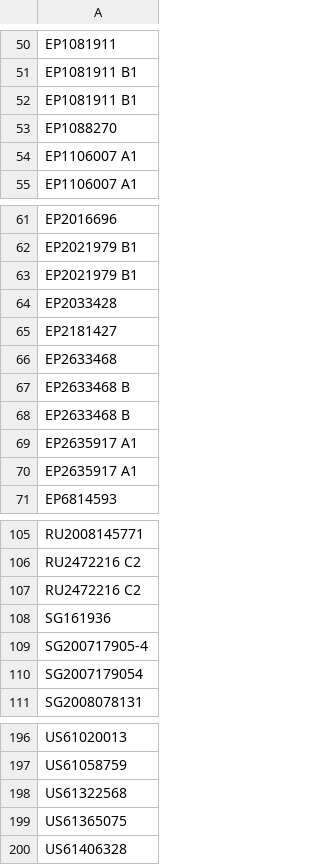
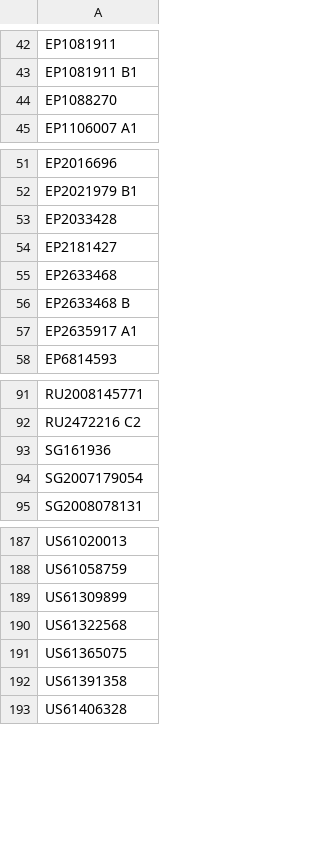
Before and after one commit to Oropo-org/oropo.net, a CSV file: wordpress/wp-content/downloads/Allied Security Trust I/declared-patents.csv, drawn as a sheet; only a part is shown, gaps mark what is left out; removed rows and columns are numbered as before the commit, all else as after; the diff covers the shown part only; the diff names each change by its address in the sheet, - before the commit and + after, or states it on an @@ line.

```diff
--- a/wordpress/wp-content/downloads/Allied Security Trust I/declared-patents.csv
+++ b/wordpress/wp-content/downloads/Allied Security Trust I/declared-patents.csv
-row 52: EP1081911 B1
-row 54: EP1106007 A1
-row 63: EP2021979 B1
-row 68: EP2633468 B
-row 69: EP2635917 A1
-row 107: RU2472216 C2
-row 109: SG200717905-4
+row 189: US61309899
+row 192: US61391358
```
Also changed, not shown: 16 added rows, 13 removed rows and 1 edited cell elsewhere in this file, 4 other files.
